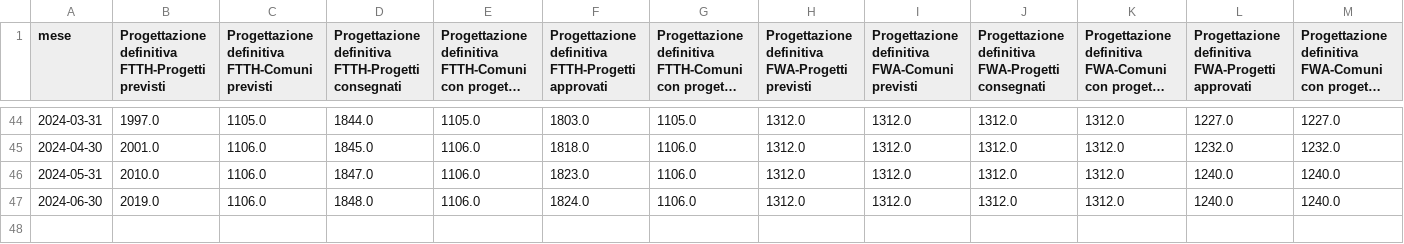
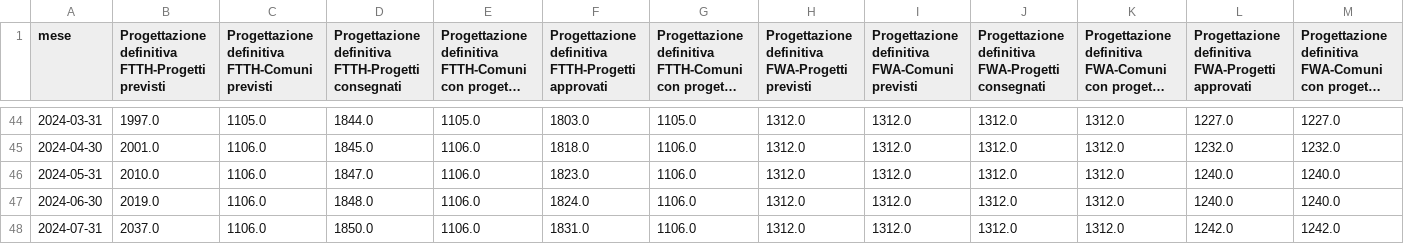
Before and after one commit to zayigo/BUL-Insight, a CSV file: export/lombardia.csv, drawn as a sheet; only a part is shown, gaps mark what is left out; long unchanged cells end in …; rows hold the shown columns only; the diff names each change by its address in the sheet, - before the commit and + after, or states it on an @@ line.

Commit message:
Published data update for 31/07/2024

```diff
--- a/export/lombardia.csv
+++ b/export/lombardia.csv
+row 48: 2024-07-31 | 2037.0 | 1106.0 | 1850.0 | 1106.0 | 1831.0 | 1106.0 | 1312.0 | 1312.0 | 1312.0 | 1312.0 | 1242.0 | 1242.0
```
Also changed, not shown: export/campania.csv, export/lazio.csv, 20 other files.
